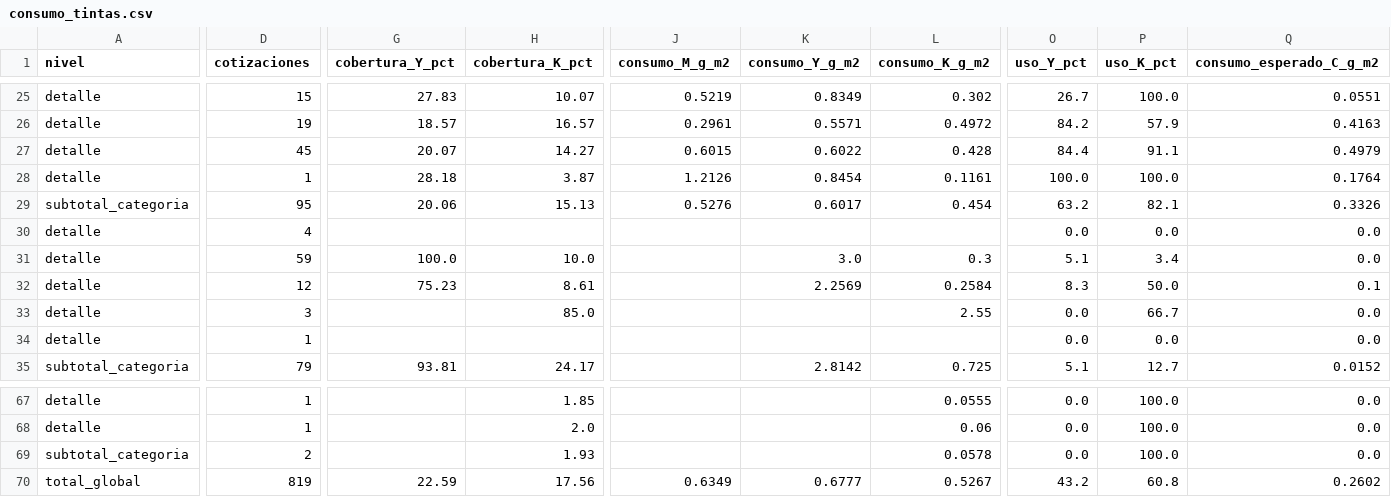
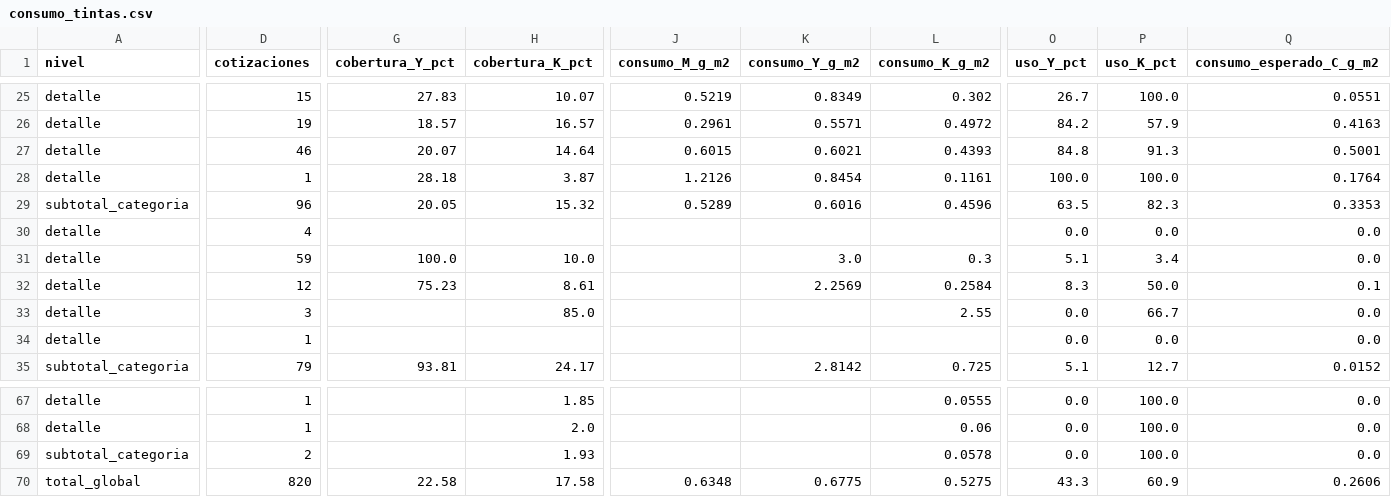
Before and after one commit to ifdeek/IMAGENES, a CSV file: consumo_tintas.csv, drawn as a sheet; only a part is shown, gaps mark what is left out; removed rows and columns are numbered as before the commit, all else as after; rows hold the shown columns only; the diff covers the shown part only; the diff names each change by its address in the sheet, - before the commit and + after, or states it on an @@ line.

Commit message:
Actualizando consumo_tintas.csv

```diff
--- a/consumo_tintas.csv
+++ b/consumo_tintas.csv
-row 27: detalle | 45 | 20.07 | 14.27 | 0.6015 | 0.6022 | 0.428 | 84.4 | 91.1 | 0.4979
+row 27: detalle | 46 | 20.07 | 14.64 | 0.6015 | 0.6021 | 0.4393 | 84.8 | 91.3 | 0.5001
-row 29: subtotal_categoria | 95 | 20.06 | 15.13 | 0.5276 | 0.6017 | 0.454 | 63.2 | 82.1 | 0.3326
+row 29: subtotal_categoria | 96 | 20.05 | 15.32 | 0.5289 | 0.6016 | 0.4596 | 63.5 | 82.3 | 0.3353
-D70 (cotizaciones): 819
+D70 (cotizaciones): 820
-G70 (cobertura_Y_pct): 22.59
+G70 (cobertura_Y_pct): 22.58
-H70 (cobertura_K_pct): 17.56
+H70 (cobertura_K_pct): 17.58
-J70 (consumo_M_g_m2): 0.6349
+J70 (consumo_M_g_m2): 0.6348
-K70 (consumo_Y_g_m2): 0.6777
+K70 (consumo_Y_g_m2): 0.6775
-L70 (consumo_K_g_m2): 0.5267
+L70 (consumo_K_g_m2): 0.5275
-O70 (uso_Y_pct): 43.2
+O70 (uso_Y_pct): 43.3
-P70 (uso_K_pct): 60.8
+P70 (uso_K_pct): 60.9
-Q70 (consumo_esperado_C_g_m2): 0.2602
+Q70 (consumo_esperado_C_g_m2): 0.2606
```
Also changed, not shown: 4 edited cells elsewhere in this file.
